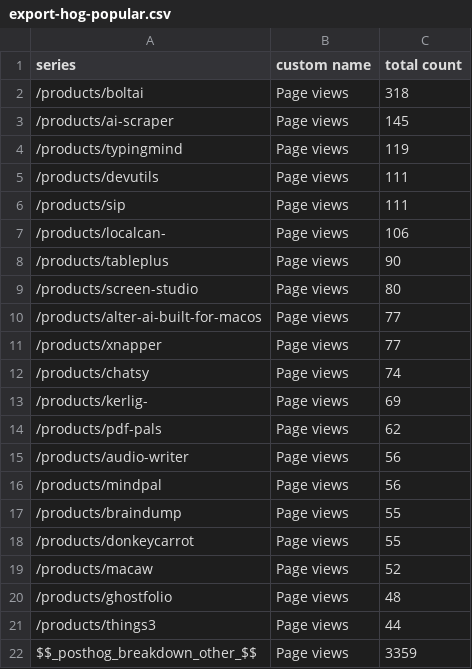
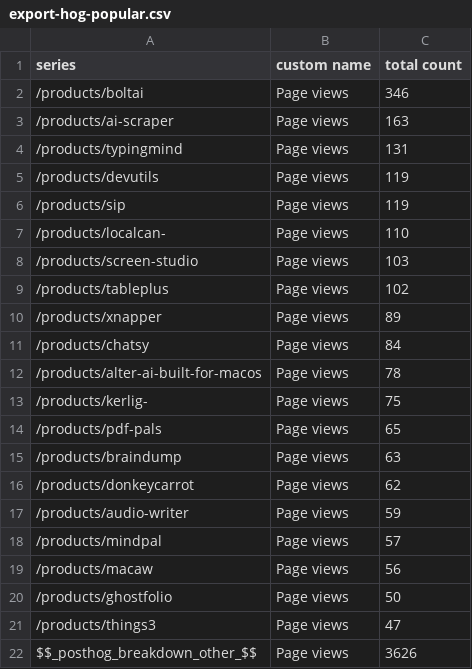
Before and after one commit to washdanielse717/rarebigdeal, a CSV file: shipixen/data/config/export-hog-popular.csv, drawn as a sheet.

```diff
--- a/shipixen/data/config/export-hog-popular.csv
+++ b/shipixen/data/config/export-hog-popular.csv
@@ -1,22 +1,22 @@
 series,custom name,total count
-/products/boltai,Page views,318
-/products/ai-scraper,Page views,145
-/products/typingmind,Page views,119
-/products/devutils,Page views,111
-/products/sip,Page views,111
-/products/localcan-,Page views,106
-/products/tableplus,Page views,90
-/products/screen-studio,Page views,80
-/products/alter-ai-built-for-macos,Page views,77
-/products/xnapper,Page views,77
-/products/chatsy,Page views,74
-/products/kerlig-,Page views,69
-/products/pdf-pals,Page views,62
-/products/audio-writer,Page views,56
-/products/mindpal,Page views,56
-/products/braindump,Page views,55
-/products/donkeycarrot,Page views,55
-/products/macaw,Page views,52
-/products/ghostfolio,Page views,48
-/products/things3,Page views,44
-$$_posthog_breakdown_other_$$,Page views,3359
+/products/boltai,Page views,346
+/products/ai-scraper,Page views,163
+/products/typingmind,Page views,131
+/products/devutils,Page views,119
+/products/sip,Page views,119
+/products/localcan-,Page views,110
+/products/screen-studio,Page views,103
+/products/tableplus,Page views,102
+/products/xnapper,Page views,89
+/products/chatsy,Page views,84
+/products/alter-ai-built-for-macos,Page views,78
+/products/kerlig-,Page views,75
+/products/pdf-pals,Page views,65
+/products/braindump,Page views,63
+/products/donkeycarrot,Page views,62
+/products/audio-writer,Page views,59
+/products/mindpal,Page views,57
+/products/macaw,Page views,56
+/products/ghostfolio,Page views,50
+/products/things3,Page views,47
+$$_posthog_breakdown_other_$$,Page views,3626
```
Also changed, not shown: 3 other files.
